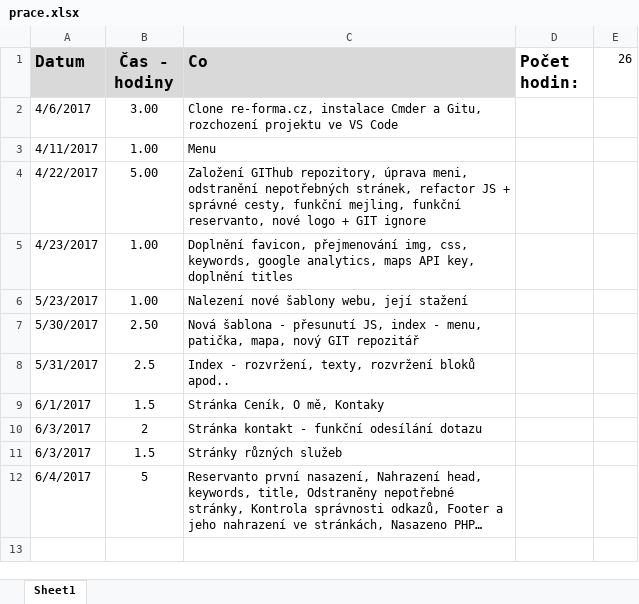
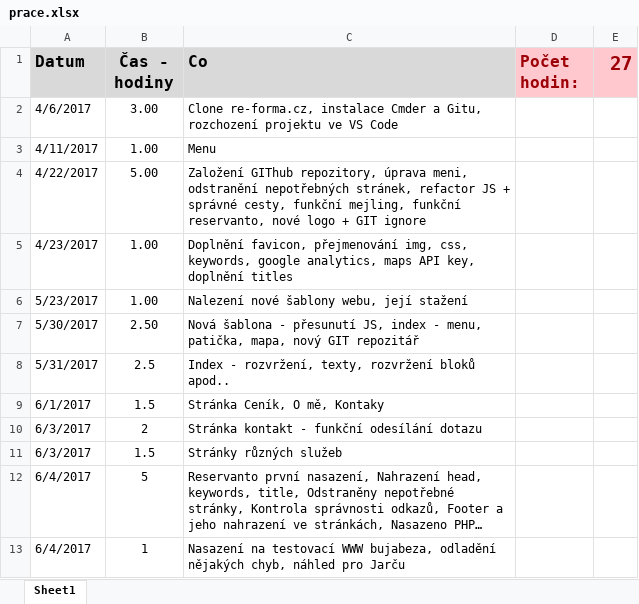
Before and after one commit to vitzaoral/rpilates.cz_new, an Excel workbook: prace.xlsx, sheet Sheet1, drawn as a sheet; long unchanged cells end in …; values as stored, in another font and other column widths than the file's, no borders; the diff names each change by its address in the sheet, - before the commit and + after, or states it on an @@ line.

Commit message:
Oprava chybek po testovacím nasazení

```diff
--- a/prace.xlsx (sheet Sheet1)
+++ b/prace.xlsx (sheet Sheet1)
@@ D1:E1 fill: none → #FFC7CE, text colour: black → #9C0006 @@
-E1: 26
+E1: 27
-E1 bold: off
+E1 bold: on, text size: larger
+row 13: 6/4/2017 | 1 | Nasazení na testovací WWW bujabeza, odladění nějakých chyb, náhled pro Jarču
```
Also changed, not shown: 3 other files.
